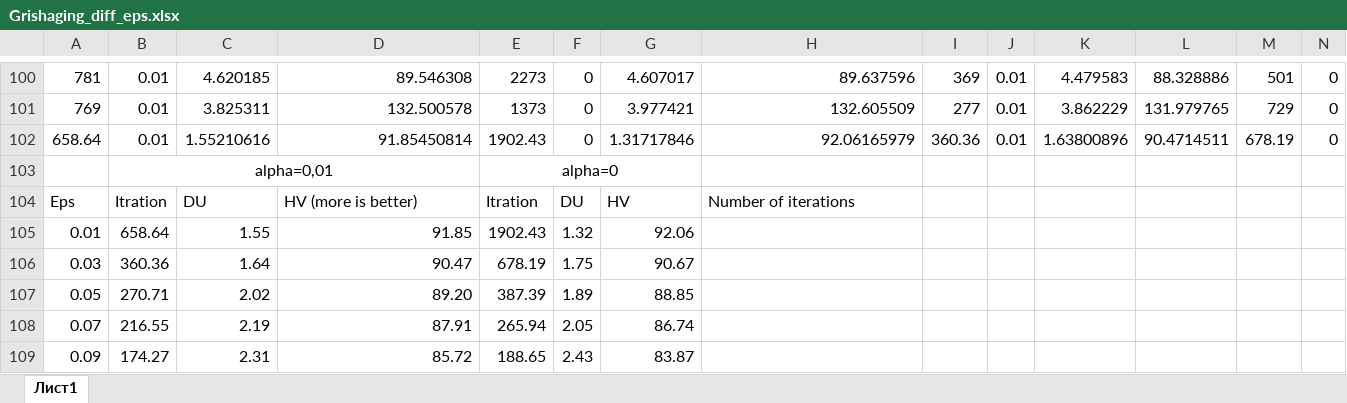
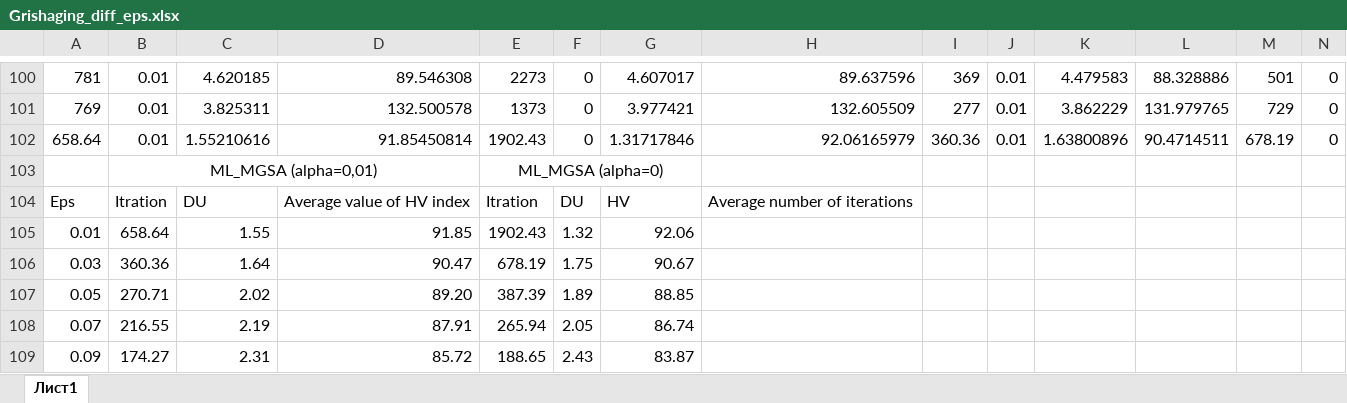
Before and after one commit to kabarkalov/GlobOptPapers, an Excel workbook: 2022/LION/Grishaging_diff_eps.xlsx, sheet Лист1, drawn as a sheet; only a part is shown, gaps mark what is left out; values as stored, in another font and other column widths than the file's, no borders; charts and pictures not drawn; removed rows and columns are numbered as before the commit, all else as after; rows hold the shown columns only; the diff names each change by its address in the sheet, - before the commit and + after, or states it on an @@ line.

Commit message:
Lion добавлен график изменения HV при разном числе итераций

```diff
--- a/2022/LION/Grishaging_diff_eps.xlsx (sheet Лист1)
+++ b/2022/LION/Grishaging_diff_eps.xlsx (sheet Лист1)
-row 103:  | alpha=0,01 |  |  | alpha=0
+row 103:  | ML_MGSA (alpha=0,01) |  |  | ML_MGSA (alpha=0)
-D104: HV (more is better)
+D104: Average value of HV index
-H104: Number of iterations
+H104: Average number of iterations
```
Also changed, not shown: charts or pictures, 2 other files.
